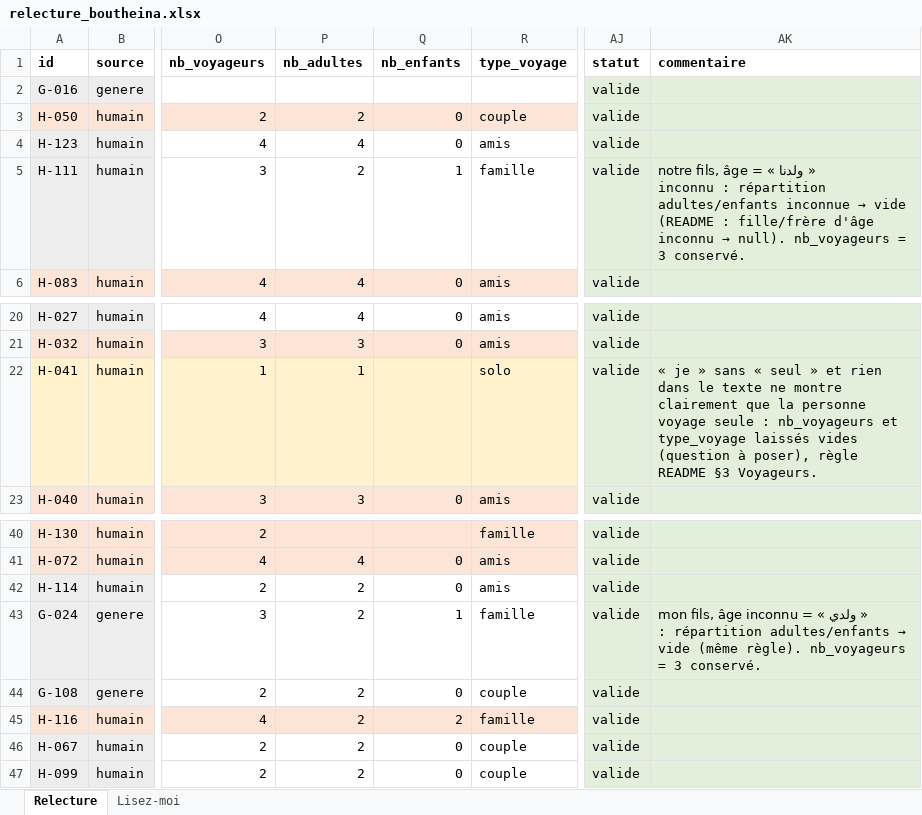
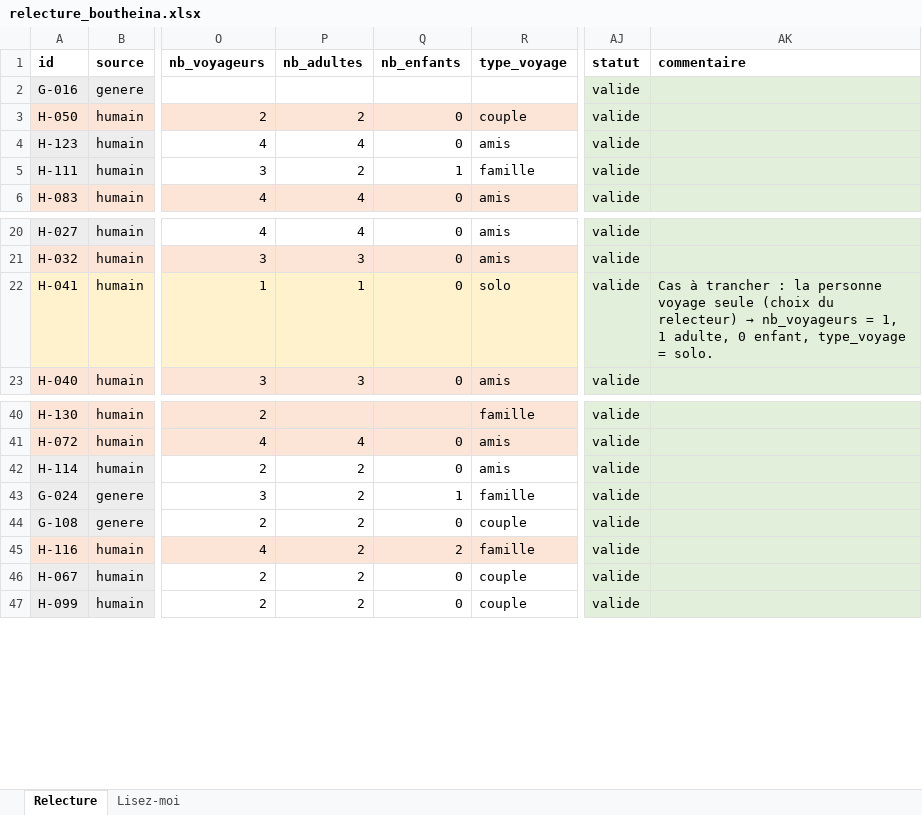
Before and after one commit to ALI0benjannet/voyara, an Excel workbook: docs/ia/relecture/relecture_boutheina.xlsx, sheet Relecture, drawn as a sheet; only a part is shown, gaps mark what is left out; values as stored, in another font and other column widths than the file's, no borders; the diff names each change by its address in the sheet, - before the commit and + after, or states it on an @@ line.

```diff
--- a/docs/ia/relecture/relecture_boutheina.xlsx (sheet Relecture)
+++ b/docs/ia/relecture/relecture_boutheina.xlsx (sheet Relecture)
@@ AK5 (commentaire): « ولدنا » = notre fils, âge inconnu : répartition adultes/enfants inconnue → vide (README : fille/frère d'âge inconnu → null). nb_voyageurs = 3 conservé. → (empty) @@
-Q22 (nb_enfants): (empty)
+Q22 (nb_enfants): 0
@@ AK22 (commentaire): « je » sans « seul » et rien dans le texte ne montre clairement que la personne voyage seule : nb_voyageurs et type_voyage laissés vides (question à poser), règle README §3 Voyageurs. → Cas à trancher : la personne voyage seule (choix du relecteur) → nb_voyageurs = 1, 1 adulte, 0 enfant, type_voyage = solo. @@
@@ AK43 (commentaire): « ولدي » = mon fils, âge inconnu : répartition adultes/enfants → vide (même règle). nb_voyageurs = 3 conservé. → (empty) @@
```
Also changed, not shown: docs/ia/relecture/relecture_ali.xlsx, docs/ia/relecture/relecture_ghayth.xlsx, 1 other file.
